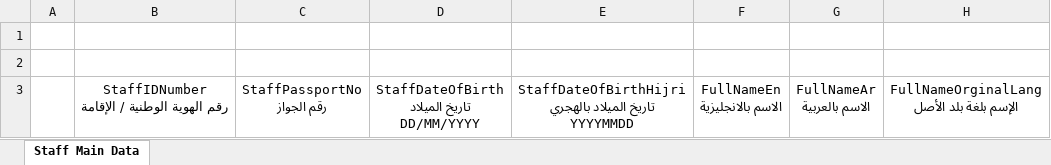
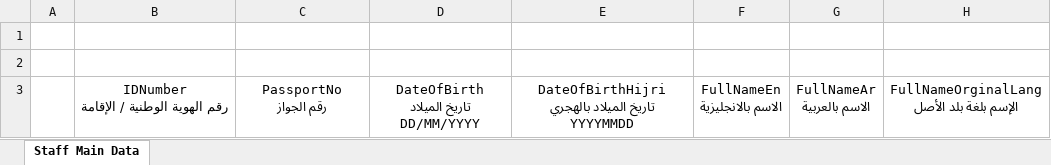
Before and after one commit to FirasMessaoudi/admin-portal, an Excel workbook: shj-admin-portal-web/src/main/resources/templates/excel/8/staff-main-data.xlsx, sheet Staff Main Data, drawn as a sheet; only a part is shown; values as stored, in another font and other column widths than the file's, no borders; table styles not drawn; ↵ is a line break in a cell; the diff names each change by its address in the sheet, - before the commit and + after, or states it on an @@ line.

Commit message:
close defect : Add incident api - applicant ritual id details and update staff main data template HAJ-1074

```diff
--- a/shj-admin-portal-web/src/main/resources/templates/excel/8/staff-main-data.xlsx (sheet Staff Main Data)
+++ b/shj-admin-portal-web/src/main/resources/templates/excel/8/staff-main-data.xlsx (sheet Staff Main Data)
-B3: StaffIDNumber ↵ رقم الهوية الوطنية / الإقامة
+B3: IDNumber ↵ رقم الهوية الوطنية / الإقامة
-C3: StaffPassportNo ↵ رقم الجواز
+C3: PassportNo ↵ رقم الجواز
-D3: StaffDateOfBirth ↵ تاريخ الميلاد ↵ DD/MM/YYYY
+D3: DateOfBirth ↵ تاريخ الميلاد ↵ DD/MM/YYYY
-E3: StaffDateOfBirthHijri ↵ تاريخ الميلاد…
+E3: DateOfBirthHijri ↵ تاريخ الميلاد…
```
